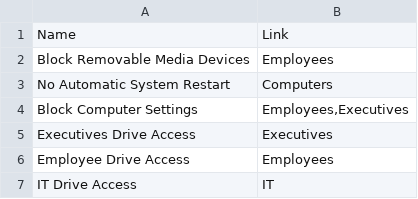
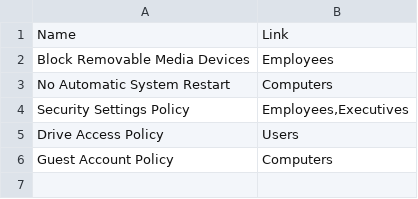
Before and after one commit to Vesec/Auploy, a CSV file: Settings/GPO/GPOStructure.csv, drawn as a sheet.

Commit message:
V.0.6
- Network Drive Sharing

```diff
--- a/Settings/GPO/GPOStructure.csv
+++ b/Settings/GPO/GPOStructure.csv
@@ -3,5 +3,4 @@ Block Removable Media Devices,Employees
 No Automatic System Restart,Computers
-Block Computer Settings,"Employees,Executives"
-Executives Drive Access,Executives
-Employee Drive Access,Employees
-IT Drive Access,IT
+Security Settings Policy,"Employees,Executives"
+Drive Access Policy,Users
+Guest Account Policy,Computers
```
Also changed, not shown: 14 other files.
